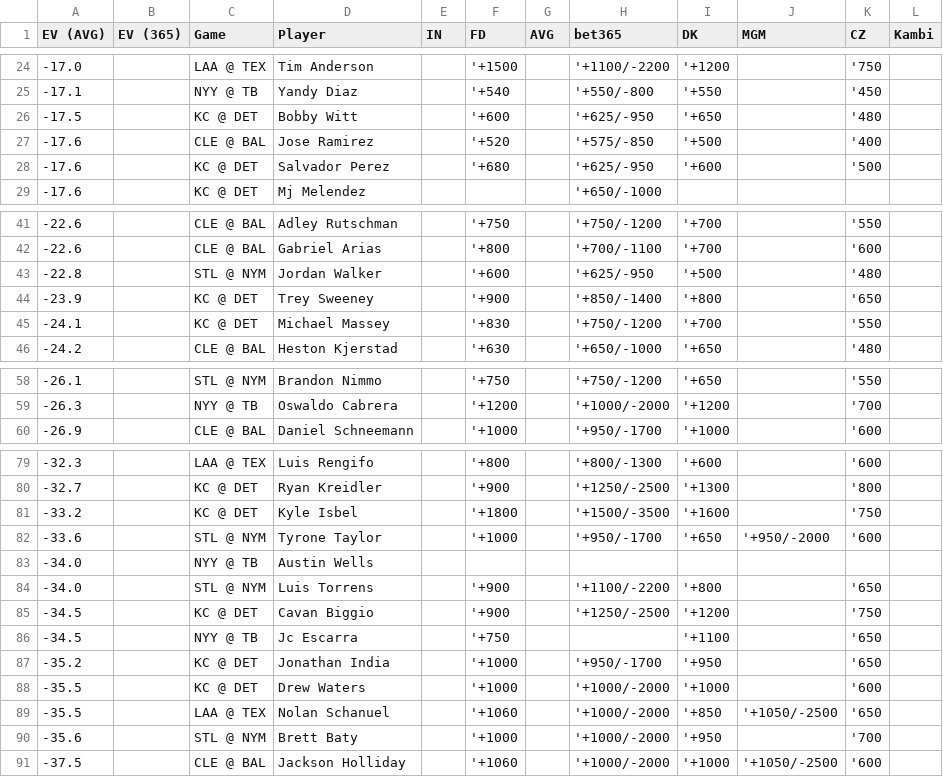
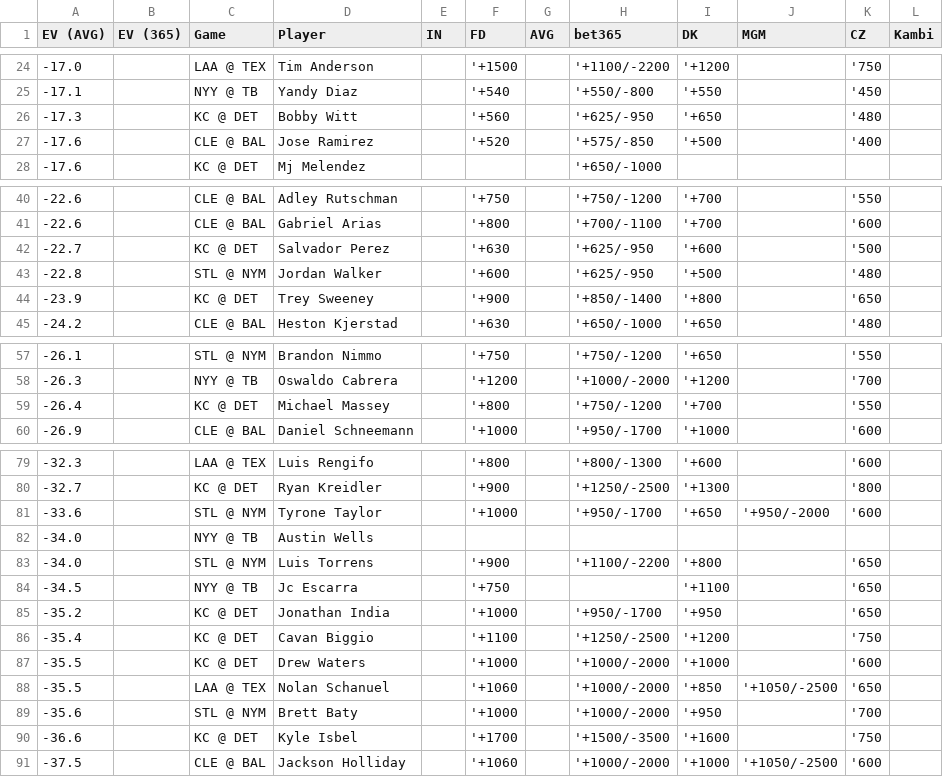
Before and after one commit to zhecht/lines, a CSV file: static/dingers/ev.csv, drawn as a sheet; only a part is shown, gaps mark what is left out.

```diff
--- a/static/dingers/ev.csv
+++ b/static/dingers/ev.csv
@@ -25,5 +25,4 @@ EV (AVG)	EV (365)	Game	Player	IN	FD	AVG	bet365	DK	MGM	CZ	Kambi
 -17.1		NYY @ TB	Yandy Diaz		'+540		'+550/-800	'+550		'450	
--17.5		KC @ DET	Bobby Witt		'+600		'+625/-950	'+650		'480	
+-17.3		KC @ DET	Bobby Witt		'+560		'+625/-950	'+650		'480	
 -17.6		CLE @ BAL	Jose Ramirez		'+520		'+575/-850	'+500		'400	
--17.6		KC @ DET	Salvador Perez		'+680		'+625/-950	'+600		'500	
 -17.6		KC @ DET	Mj Melendez				'+650/-1000				
@@ -42,5 +41,5 @@ EV (AVG)	EV (365)	Game	Player	IN	FD	AVG	bet365	DK	MGM	CZ	Kambi
 -22.6		CLE @ BAL	Gabriel Arias		'+800		'+700/-1100	'+700		'600	
+-22.7		KC @ DET	Salvador Perez		'+630		'+625/-950	'+600		'500	
 -22.8		STL @ NYM	Jordan Walker		'+600		'+625/-950	'+500		'480	
 -23.9		KC @ DET	Trey Sweeney		'+900		'+850/-1400	'+800		'650	
--24.1		KC @ DET	Michael Massey		'+830		'+750/-1200	'+700		'550	
 -24.2		CLE @ BAL	Heston Kjerstad		'+630		'+650/-1000	'+650		'480	
@@ -59,2 +58,3 @@ EV (AVG)	EV (365)	Game	Player	IN	FD	AVG	bet365	DK	MGM	CZ	Kambi
 -26.3		NYY @ TB	Oswaldo Cabrera		'+1200		'+1000/-2000	'+1200		'700	
+-26.4		KC @ DET	Michael Massey		'+800		'+750/-1200	'+700		'550	
 -26.9		CLE @ BAL	Daniel Schneemann		'+1000		'+950/-1700	'+1000		'600	
@@ -80,3 +80,2 @@ EV (AVG)	EV (365)	Game	Player	IN	FD	AVG	bet365	DK	MGM	CZ	Kambi
 -32.7		KC @ DET	Ryan Kreidler		'+900		'+1250/-2500	'+1300		'800	
--33.2		KC @ DET	Kyle Isbel		'+1800		'+1500/-3500	'+1600		'750	
 -33.6		STL @ NYM	Tyrone Taylor		'+1000		'+950/-1700	'+650	'+950/-2000	'600	
@@ -84,5 +83,5 @@ EV (AVG)	EV (365)	Game	Player	IN	FD	AVG	bet365	DK	MGM	CZ	Kambi
 -34.0		STL @ NYM	Luis Torrens		'+900		'+1100/-2200	'+800		'650	
--34.5		KC @ DET	Cavan Biggio		'+900		'+1250/-2500	'+1200		'750	
 -34.5		NYY @ TB	Jc Escarra		'+750			'+1100		'650	
 -35.2		KC @ DET	Jonathan India		'+1000		'+950/-1700	'+950		'650	
+-35.4		KC @ DET	Cavan Biggio		'+1100		'+1250/-2500	'+1200		'750	
 -35.5		KC @ DET	Drew Waters		'+1000		'+1000/-2000	'+1000		'600	
@@ -90,2 +89,3 @@ EV (AVG)	EV (365)	Game	Player	IN	FD	AVG	bet365	DK	MGM	CZ	Kambi
 -35.6		STL @ NYM	Brett Baty		'+1000		'+1000/-2000	'+950		'700	
+-36.6		KC @ DET	Kyle Isbel		'+1700		'+1500/-3500	'+1600		'750	
 -37.5		CLE @ BAL	Jackson Holliday		'+1060		'+1000/-2000	'+1000	'+1050/-2500	'600	
```
Also changed, not shown: 7 other files.
